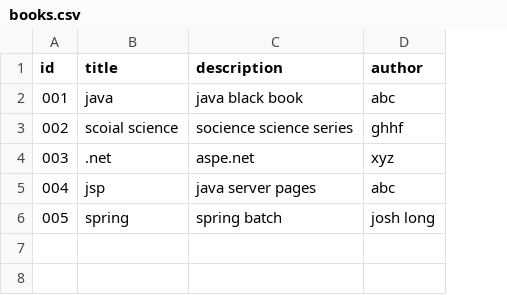
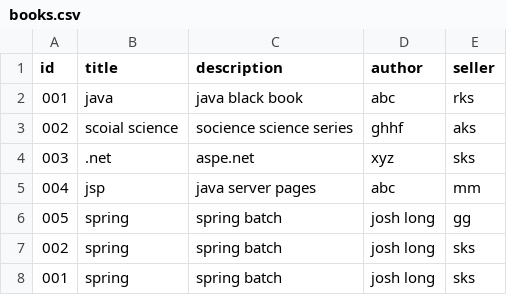
Before and after one commit to singhrakeshgkp/spring-batch, a CSV file: spring-batch-ex/src/main/resources/books.csv, drawn as a sheet; the diff names each change by its address in the sheet, - before the commit and + after, or states it on an @@ line.

```diff
--- a/spring-batch-ex/src/main/resources/books.csv
+++ b/spring-batch-ex/src/main/resources/books.csv
+column E (seller), rows 2-6: rks | aks | sks | mm | gg
+row 7: 002 | spring | spring batch | josh long | sks
+row 8: 001 | spring | spring batch | josh long | sks
```
Also changed, not shown: 16 other files.
